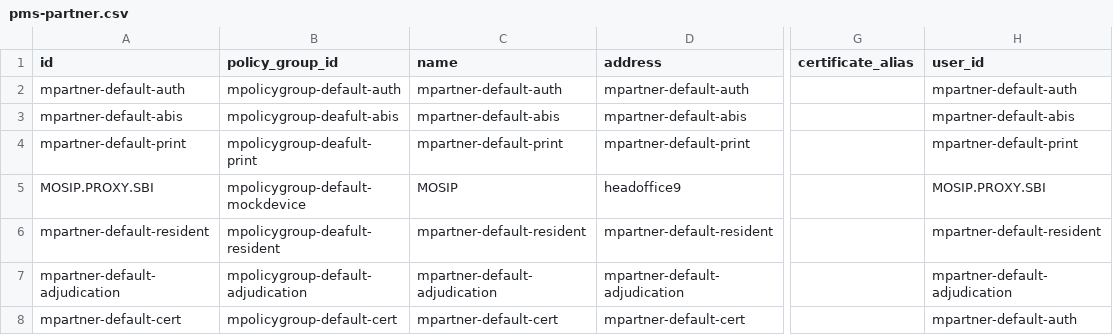
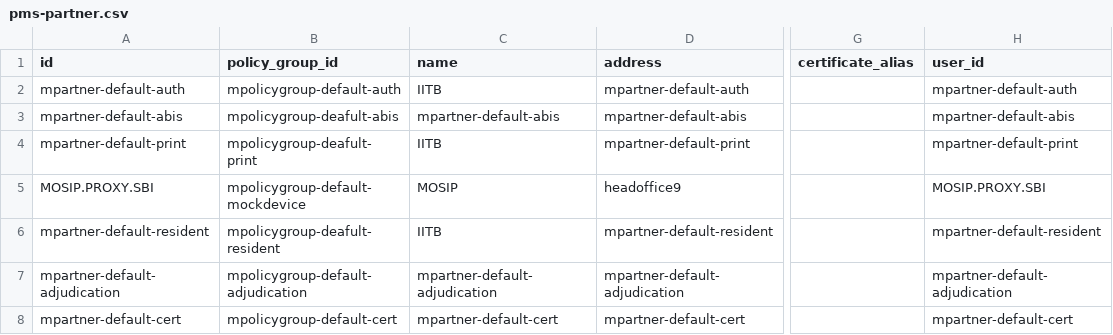
Before and after one commit to mosip/partner-management-services, a CSV file: db_scripts/mosip_pms/dml/pms-partner.csv, drawn as a sheet; only a part is shown, gaps mark what is left out; the diff names each change by its address in the sheet, - before the commit and + after, or states it on an @@ line.

```diff
--- a/db_scripts/mosip_pms/dml/pms-partner.csv
+++ b/db_scripts/mosip_pms/dml/pms-partner.csv
-C2 (name): mpartner-default-auth
+C2 (name): IITB
-C4 (name): mpartner-default-print
+C4 (name): IITB
-C6 (name): mpartner-default-resident
+C6 (name): IITB
-H8 (user_id): mpartner-default-auth
+H8 (user_id): mpartner-default-cert
```
Also changed, not shown: db_scripts/mosip_pms/dml/pms-auth_policy.csv, db_scripts/mosip_pms/dml/pms-auth_policy_h.csv, 31 other files.
